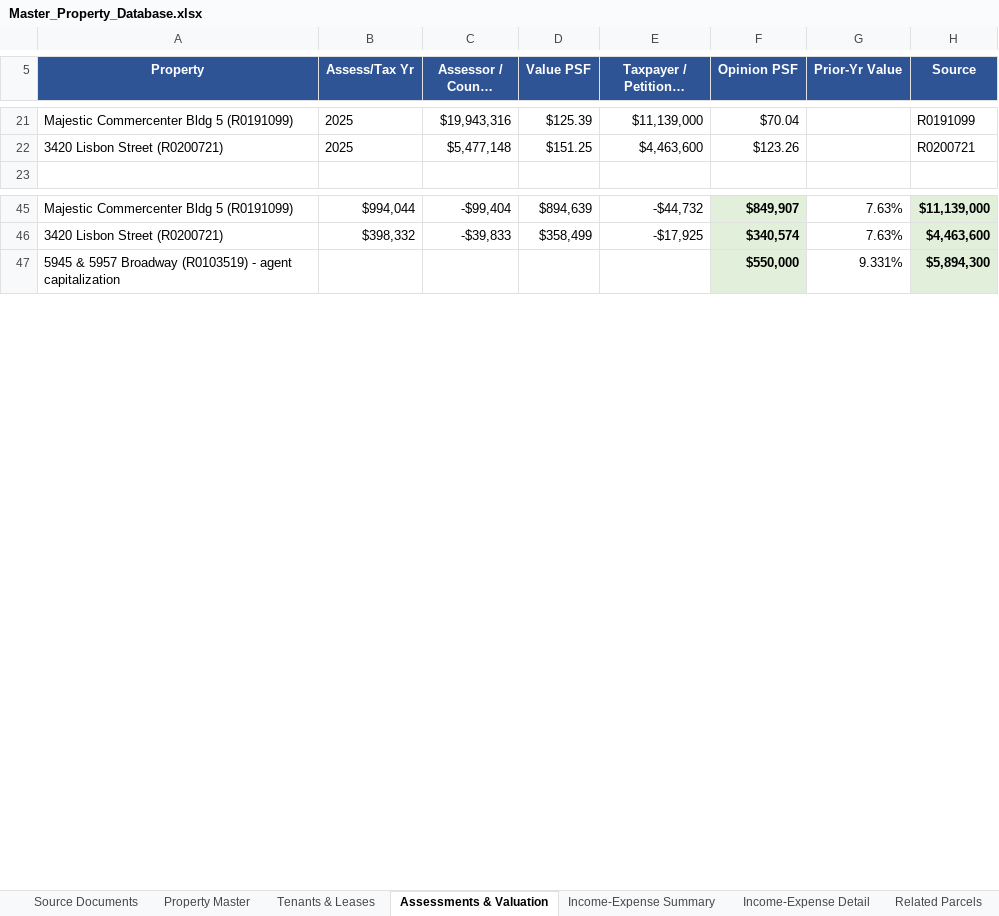
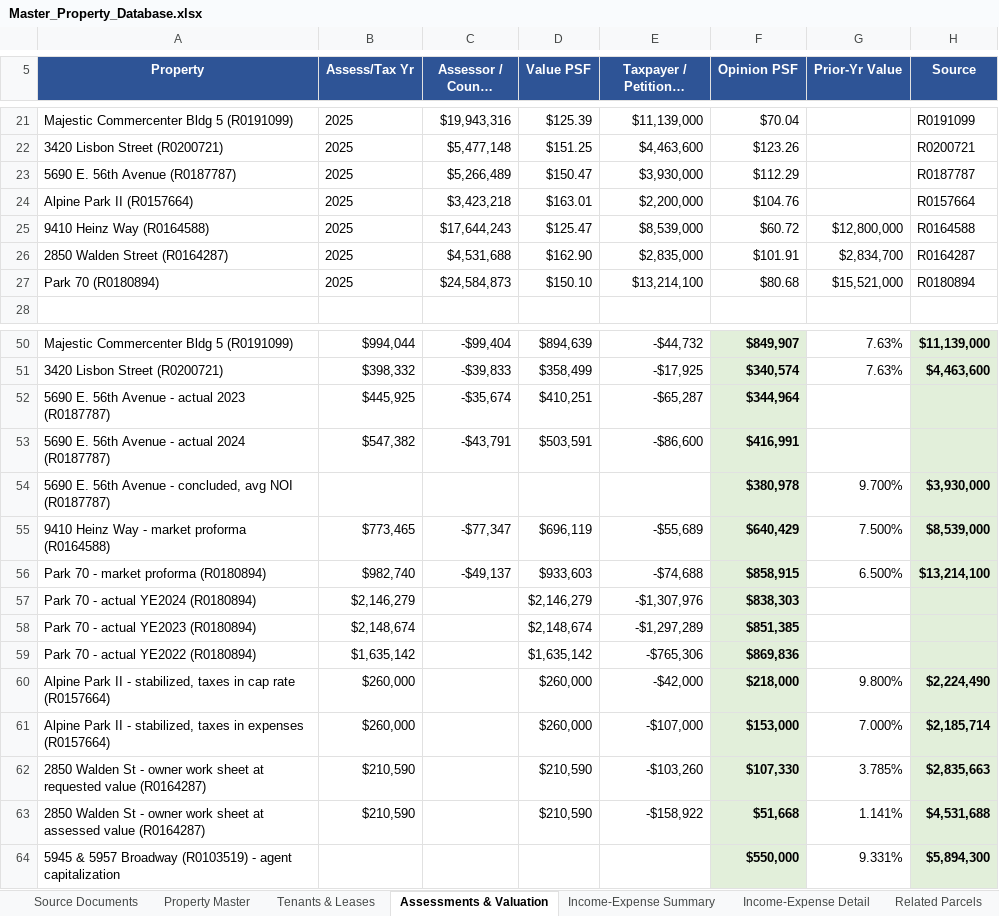
Before and after one commit to shaqnd/Expense-Lease-Extractor-, an Excel workbook: Master_Property_Database.xlsx, sheet Assessments & Valuation, drawn as a sheet; only a part is shown, gaps mark what is left out; long unchanged cells end in …; values as stored, in another font and other column widths than the file's, no borders; the diff names each change by its address in the sheet, - before the commit and + after, or states it on an @@ line.

```diff
--- a/Master_Property_Database.xlsx (sheet Assessments & Valuation)
+++ b/Master_Property_Database.xlsx (sheet Assessments & Valuation)
+row 23: 5690 E. 56th Avenue (R0187787) | 2025 | $5,266,489 | $150.47 | $3,930,000 | $112.29 |  | R0187787
+row 24: Alpine Park II (R0157664) | 2025 | $3,423,218 | $163.01 | $2,200,000 | $104.76 |  | R0157664
+row 25: 9410 Heinz Way (R0164588) | 2025 | $17,644,243 | $125.47 | $8,539,000 | $60.72 | $12,800,000 | R0164588
+row 26: 2850 Walden Street (R0164287) | 2025 | $4,531,688 | $162.90 | $2,835,000 | $101.91 | $2,834,700 | R0164287
+row 27: Park 70 (R0180894) | 2025 | $24,584,873 | $150.10 | $13,214,100 | $80.68 | $15,521,000 | R0180894
+row 52: 5690 E. 56th Avenue - actual 2023 (R0187787) | $445,925 | -$35,674 | $410,251 | -$65,287 | $344,964
+row 53: 5690 E. 56th Avenue - actual 2024 (R0187787) | $547,382 | -$43,791 | $503,591 | -$86,600 | $416,991
+row 54: 5690 E. 56th Avenue - concluded, avg NOI (R0187787) |  |  |  |  | $380,978 | 9.700% | $3,930,000
+row 55: 9410 Heinz Way - market proforma (R0164588) | $773,465 | -$77,347 | $696,119 | -$55,689 | $640,429 | 7.500% | $8,539,000
+row 56: Park 70 - market proforma (R0180894) | $982,740 | -$49,137 | $933,603 | -$74,688 | $858,915 | 6.500% | $13,214,100
+row 57: Park 70 - actual YE2024 (R0180894) | $2,146,279 |  | $2,146,279 | -$1,307,976 | $838,303
+row 58: Park 70 - actual YE2023 (R0180894) | $2,148,674 |  | $2,148,674 | -$1,297,289 | $851,385
+row 59: Park 70 - actual YE2022 (R0180894) | $1,635,142 |  | $1,635,142 | -$765,306 | $869,836
+row 60: Alpine Park II - stabilized, taxes in cap rate (R0157664) | $260,000 |  | $260,000 | -$42,000 | $218,000 | 9.800% | $2,224,490
+row 61: Alpine Park II - stabilized, taxes in expenses (R0157664) | $260,000 |  | $260,000 | -$107,000 | $153,000 | 7.000% | $2,185,714
+row 62: 2850 Walden St - owner work sheet at requested value (R0164287) | $210,590 |  | $210,590 | -$103,260 | $107,330 | 3.785% | $2,835,663
+row 63: 2850 Walden St - owner work sheet at assessed value (R0164287) | $210,590 |  | $210,590 | -$158,922 | $51,668 | 1.141% | $4,531,688
```
Also changed, not shown: sheet Income-Expense Detail, sheet Tenants & Leases, sheet Property Master, sheet Income-Expense Summary, sheet Source Documents, sheet Related Parcels, Lease_Comparables_Adams_County_Packages.xlsx, 4 other files.
